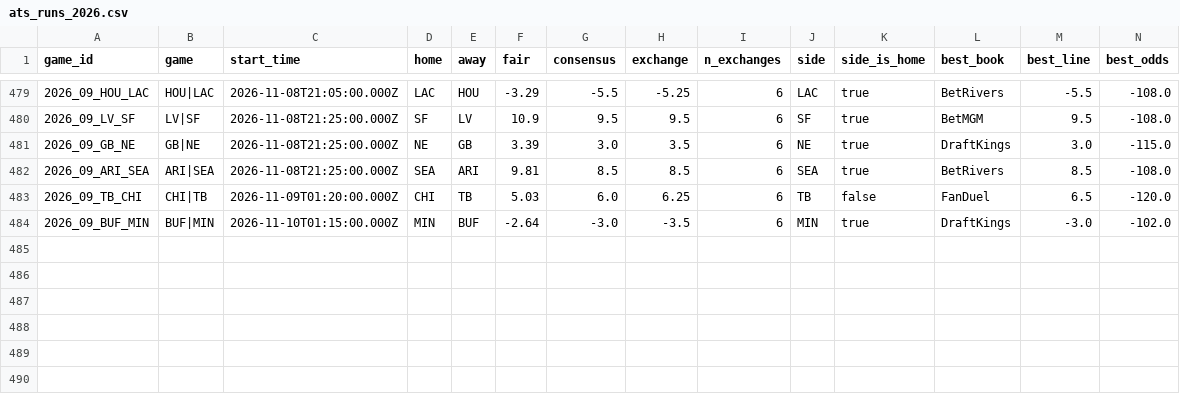
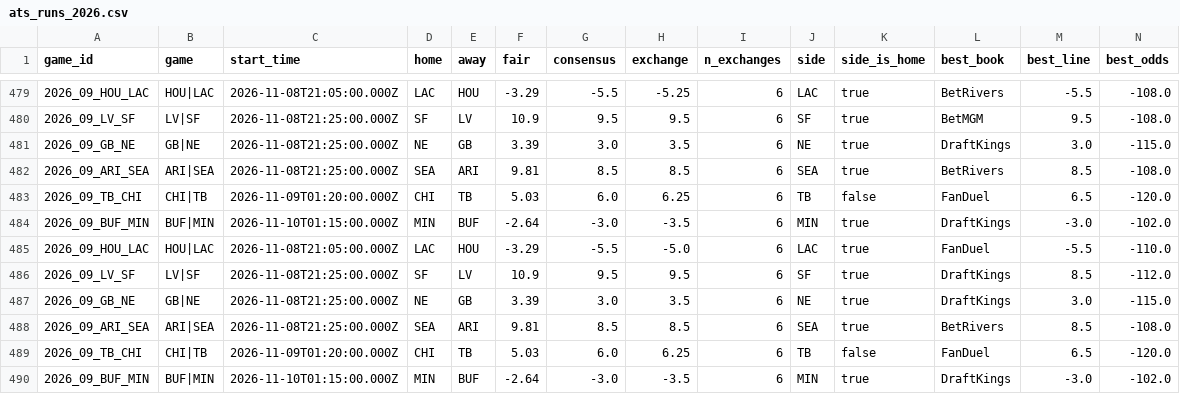
Before and after one commit to wbblanck/nfl-betting-model, a CSV file: data/live/ats_runs_2026.csv, drawn as a sheet; only a part is shown, gaps mark what is left out; rows hold the shown columns only; the diff names each change by its address in the sheet, - before the commit and + after, or states it on an @@ line.

```diff
--- a/data/live/ats_runs_2026.csv
+++ b/data/live/ats_runs_2026.csv
+row 485: 2026_09_HOU_LAC | HOU|LAC | 2026-11-08T21:05:00.000Z | LAC | HOU | -3.29 | -5.5 | -5.0 | 6 | LAC | true | FanDuel | -5.5 | -110.0
+row 486: 2026_09_LV_SF | LV|SF | 2026-11-08T21:25:00.000Z | SF | LV | 10.9 | 9.5 | 9.5 | 6 | SF | true | DraftKings | 8.5 | -112.0
+row 487: 2026_09_GB_NE | GB|NE | 2026-11-08T21:25:00.000Z | NE | GB | 3.39 | 3.0 | 3.5 | 6 | NE | true | DraftKings | 3.0 | -115.0
+row 488: 2026_09_ARI_SEA | ARI|SEA | 2026-11-08T21:25:00.000Z | SEA | ARI | 9.81 | 8.5 | 8.5 | 6 | SEA | true | BetRivers | 8.5 | -108.0
+row 489: 2026_09_TB_CHI | CHI|TB | 2026-11-09T01:20:00.000Z | CHI | TB | 5.03 | 6.0 | 6.25 | 6 | TB | false | FanDuel | 6.5 | -120.0
+row 490: 2026_09_BUF_MIN | BUF|MIN | 2026-11-10T01:15:00.000Z | MIN | BUF | -2.64 | -3.0 | -3.5 | 6 | MIN | true | DraftKings | -3.0 | -102.0
```
Also changed, not shown: data/live/ats_yv_runs_2026.csv, data/live/mix_runs_2026.csv, 23 other files.
